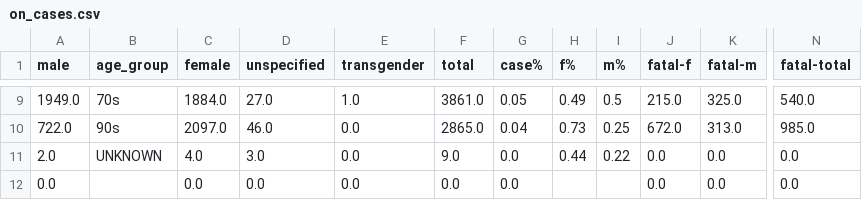
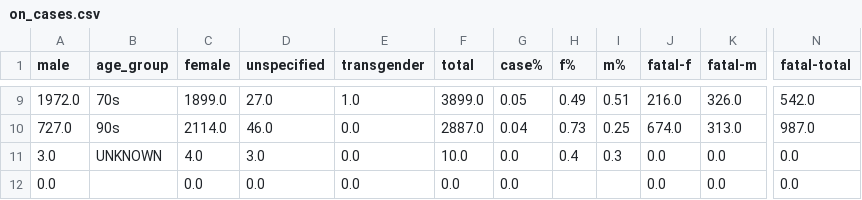
Before and after one commit to tamccullough/covon, a CSV file: datasets/2020/on_cases.csv, drawn as a sheet; only a part is shown, gaps mark what is left out; the diff covers the shown part only; the diff names each change by its address in the sheet, - before the commit and + after, or states it on an @@ line.

```diff
--- a/datasets/2020/on_cases.csv
+++ b/datasets/2020/on_cases.csv
-A9 (male): 1949.0
+A9 (male): 1972.0
-C9 (female): 1884.0
+C9 (female): 1899.0
-F9 (total): 3861.0
+F9 (total): 3899.0
-I9 (m%): 0.5
+I9 (m%): 0.51
-J9 (fatal-f): 215.0
+J9 (fatal-f): 216.0
-K9 (fatal-m): 325.0
+K9 (fatal-m): 326.0
-N9 (fatal-total): 540.0
+N9 (fatal-total): 542.0
-A10 (male): 722.0
+A10 (male): 727.0
-C10 (female): 2097.0
+C10 (female): 2114.0
-F10 (total): 2865.0
+F10 (total): 2887.0
-J10 (fatal-f): 672.0
+J10 (fatal-f): 674.0
-N10 (fatal-total): 985.0
+N10 (fatal-total): 987.0
-A11 (male): 2.0
+A11 (male): 3.0
-F11 (total): 9.0
+F11 (total): 10.0
-H11 (f%): 0.44
+H11 (f%): 0.4
-I11 (m%): 0.22
+I11 (m%): 0.3
```
Also changed, not shown: 30 edited cells elsewhere in this file, datasets/2020/fatal.csv, 48 other files.
